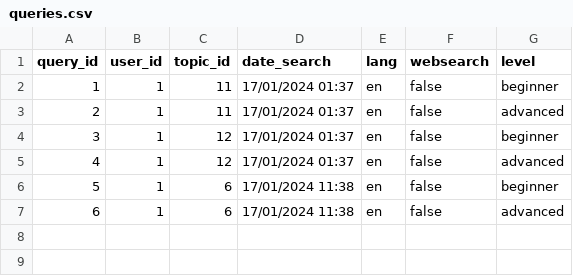
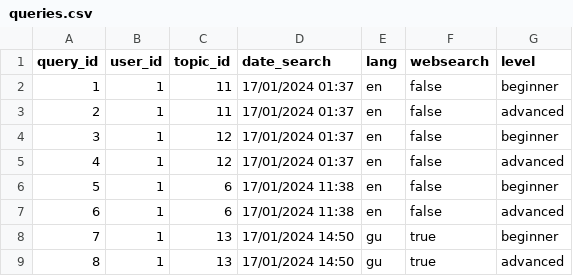
Before and after one commit to rachit901109/EY_LLMAO, a CSV file: server/recommender_system/queries.csv, drawn as a sheet.

```diff
--- a/server/recommender_system/queries.csv
+++ b/server/recommender_system/queries.csv
@@ -7 +7,3 @@ query_id,user_id,topic_id,date_search,lang,websearch,level
 6,1,6,17/01/2024 11:38,en,false,advanced
+7,1,13,17/01/2024 14:50,gu,true,beginner
+8,1,13,17/01/2024 14:50,gu,true,advanced
```
Also changed, not shown: server/recommender_system/modules.csv, 6 other files.
